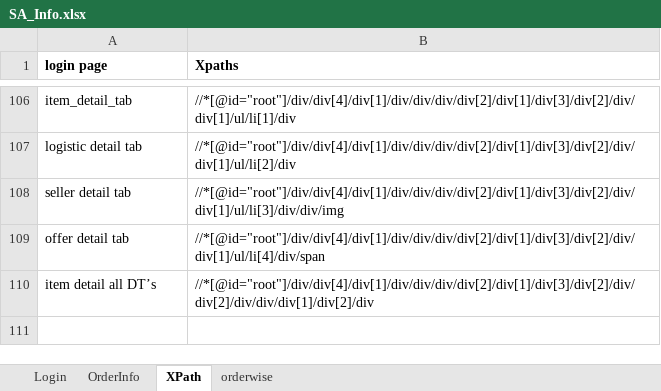
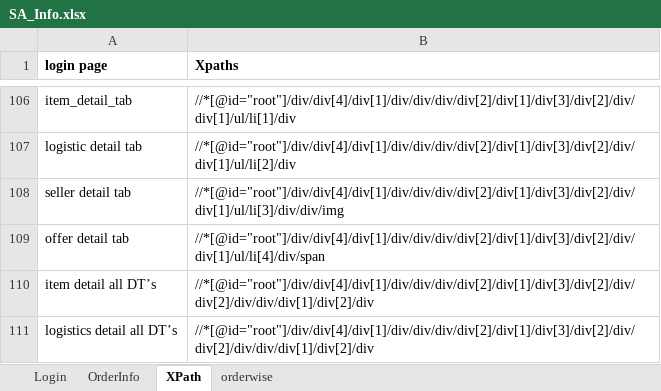
Before and after one commit to rkantjha/SA, an Excel workbook: SA_Info.xlsx, sheet XPath, drawn as a sheet; only a part is shown, gaps mark what is left out; values as stored, in another font and other column widths than the file's, no borders; the diff names each change by its address in the sheet, - before the commit and + after, or states it on an @@ line.

Commit message:
commit with excel file

```diff
--- a/SA_Info.xlsx (sheet XPath)
+++ b/SA_Info.xlsx (sheet XPath)
+row 111: logistics detail all DT’s | //*[@id="root"]/div/div[4]/div[1]/div/div/div/div[2]/div[1]/div[3]/div[2]/div/div[2]/div/div/div[1]/div[2]/div
```
Also changed, not shown: 1 other file.
